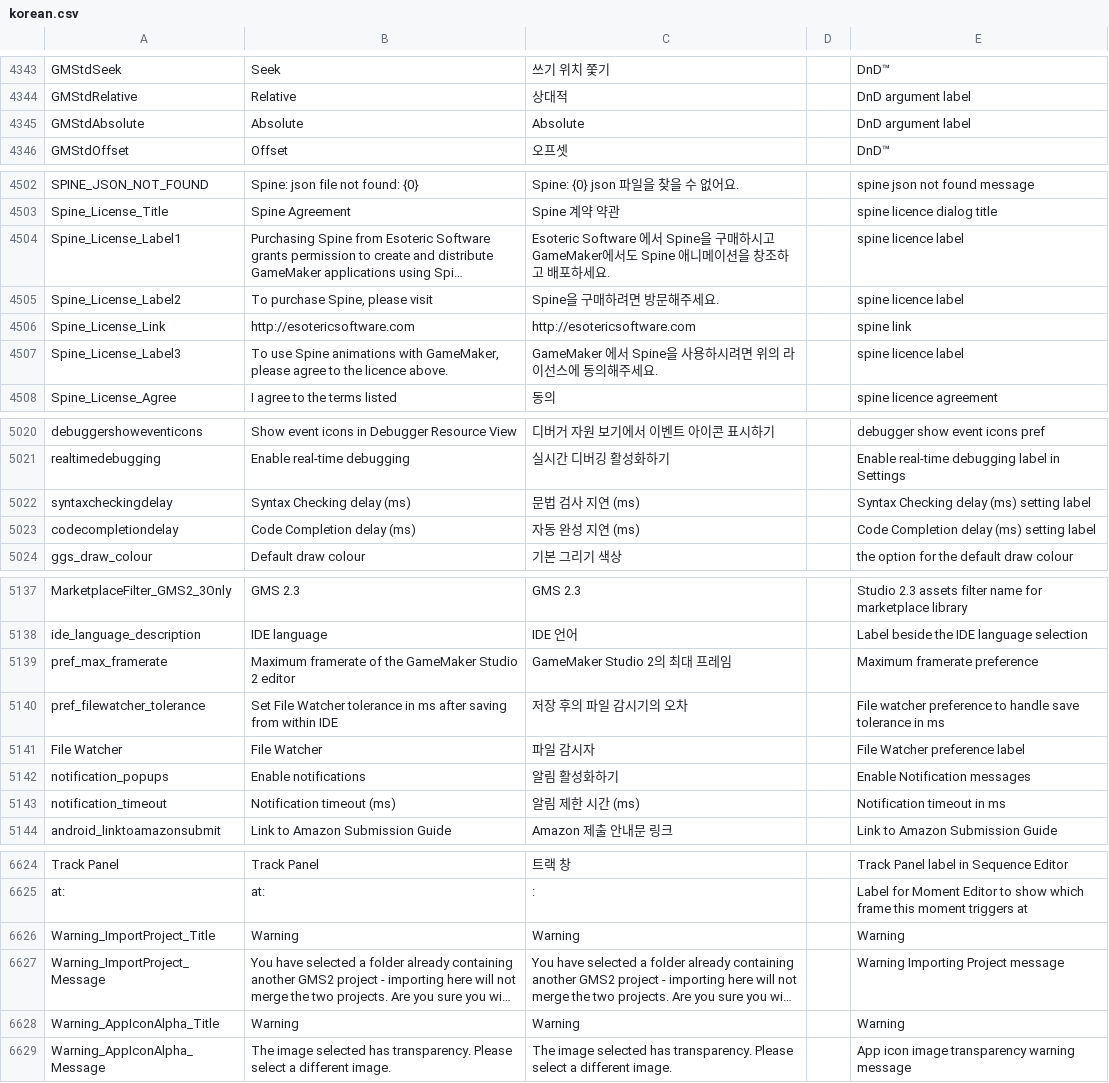
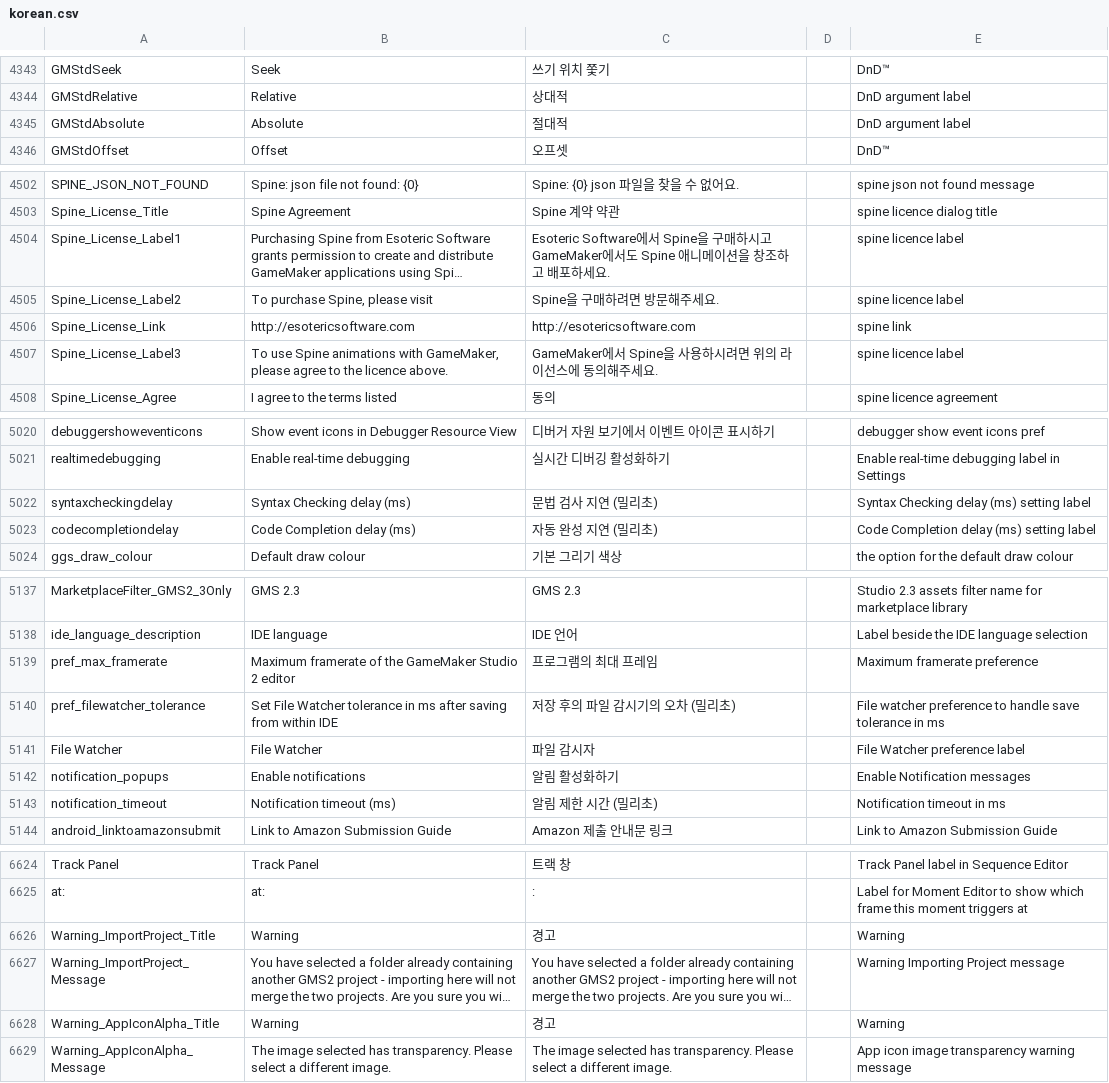
Before and after one commit to iconstudio/gms2-translation-korean, a CSV file: korean.csv, drawn as a sheet; only a part is shown, gaps mark what is left out; long unchanged cells end in …; the diff covers the shown part only; the diff names each change by its address in the sheet, - before the commit and + after, or states it on an @@ line.

```diff
--- a/korean.csv
+++ b/korean.csv
-C4345: Absolute
+C4345: 절대적
-C4504: …하세요.
+C4504: …하세요.
-C4507: GameMaker 에서 Spine을 사용하시려면 위의 라이선스에 동의해주세요.
+C4507: GameMaker에서 Spine을 사용하시려면 위의 라이선스에 동의해주세요.
-C5022: 문법 검사 지연 (ms)
+C5022: 문법 검사 지연 (밀리초)
-C5023: 자동 완성 지연 (ms)
+C5023: 자동 완성 지연 (밀리초)
-C5139: GameMaker Studio 2의 최대 프레임
+C5139: 프로그램의 최대 프레임
-C5140: 저장 후의 파일 감시기의 오차
+C5140: 저장 후의 파일 감시기의 오차 (밀리초)
-C5143: 알림 제한 시간 (ms)
+C5143: 알림 제한 시간 (밀리초)
-C6626: Warning
+C6626: 경고
-C6628: Warning
+C6628: 경고
```
Also changed, not shown: 5 edited cells elsewhere in this file.
